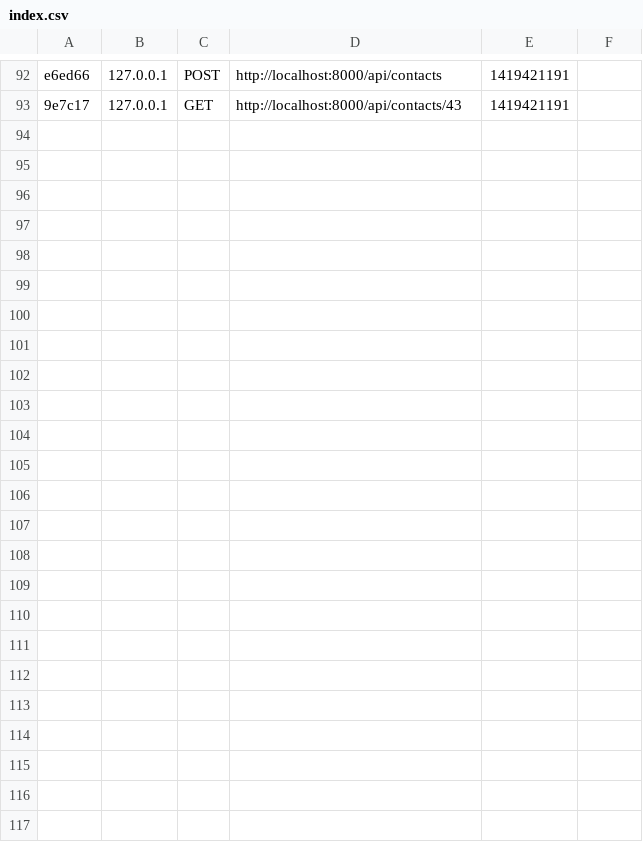
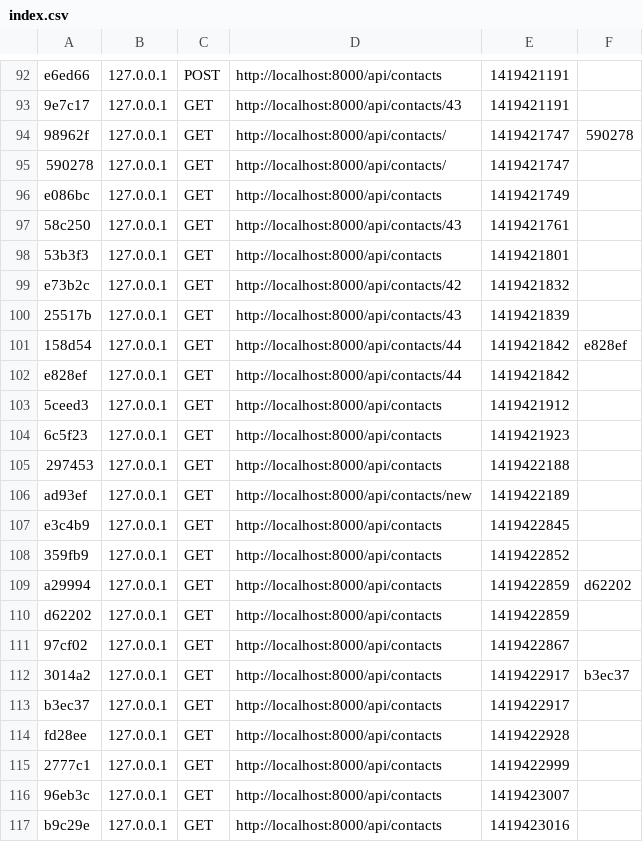
Before and after one commit to vhurtado89/myproject, a CSV file: app/cache/dev/profiler/index.csv, drawn as a sheet; only a part is shown, gaps mark what is left out; the diff names each change by its address in the sheet, - before the commit and + after, or states it on an @@ line.

```diff
--- a/app/cache/dev/profiler/index.csv
+++ b/app/cache/dev/profiler/index.csv
+row 94: 98962f | 127.0.0.1 | GET | http://localhost:8000/api/contacts/ | 1419421747 | 590278
+row 95: 590278 | 127.0.0.1 | GET | http://localhost:8000/api/contacts/ | 1419421747
+row 96: e086bc | 127.0.0.1 | GET | http://localhost:8000/api/contacts | 1419421749
+row 97: 58c250 | 127.0.0.1 | GET | http://localhost:8000/api/contacts/43 | 1419421761
+row 98: 53b3f3 | 127.0.0.1 | GET | http://localhost:8000/api/contacts | 1419421801
+row 99: e73b2c | 127.0.0.1 | GET | http://localhost:8000/api/contacts/42 | 1419421832
+row 100: 25517b | 127.0.0.1 | GET | http://localhost:8000/api/contacts/43 | 1419421839
+row 101: 158d54 | 127.0.0.1 | GET | http://localhost:8000/api/contacts/44 | 1419421842 | e828ef
+row 102: e828ef | 127.0.0.1 | GET | http://localhost:8000/api/contacts/44 | 1419421842
+row 103: 5ceed3 | 127.0.0.1 | GET | http://localhost:8000/api/contacts | 1419421912
+row 104: 6c5f23 | 127.0.0.1 | GET | http://localhost:8000/api/contacts | 1419421923
+row 105: 297453 | 127.0.0.1 | GET | http://localhost:8000/api/contacts | 1419422188
+row 106: ad93ef | 127.0.0.1 | GET | http://localhost:8000/api/contacts/new | 1419422189
+row 107: e3c4b9 | 127.0.0.1 | GET | http://localhost:8000/api/contacts | 1419422845
+row 108: 359fb9 | 127.0.0.1 | GET | http://localhost:8000/api/contacts | 1419422852
+row 109: a29994 | 127.0.0.1 | GET | http://localhost:8000/api/contacts | 1419422859 | d62202
+row 110: d62202 | 127.0.0.1 | GET | http://localhost:8000/api/contacts | 1419422859
+row 111: 97cf02 | 127.0.0.1 | GET | http://localhost:8000/api/contacts | 1419422867
+row 112: 3014a2 | 127.0.0.1 | GET | http://localhost:8000/api/contacts | 1419422917 | b3ec37
+row 113: b3ec37 | 127.0.0.1 | GET | http://localhost:8000/api/contacts | 1419422917
+row 114: fd28ee | 127.0.0.1 | GET | http://localhost:8000/api/contacts | 1419422928
+row 115: 2777c1 | 127.0.0.1 | GET | http://localhost:8000/api/contacts | 1419422999
+row 116: 96eb3c | 127.0.0.1 | GET | http://localhost:8000/api/contacts | 1419423007
+row 117: b9c29e | 127.0.0.1 | GET | http://localhost:8000/api/contacts | 1419423016
```
Also changed, not shown: 28 other files.
